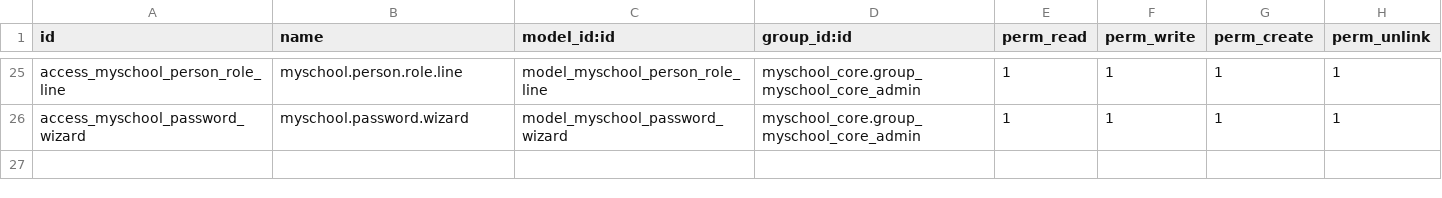
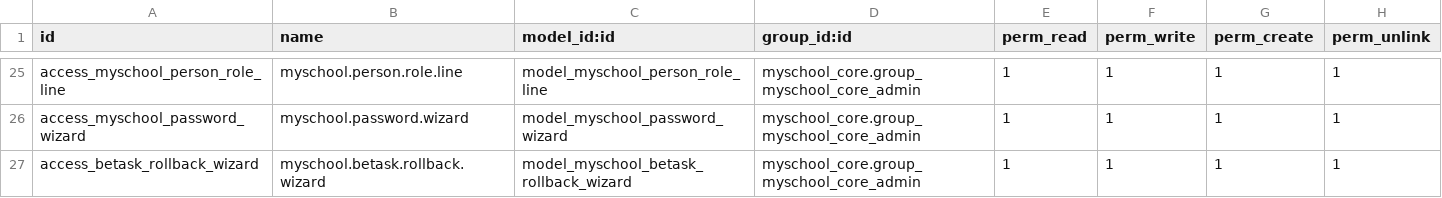
Before and after one commit to ictolvpbe/MySchool_addons, a CSV file: myschool_admin/security/ir.model.access.csv, drawn as a sheet; only a part is shown, gaps mark what is left out; the diff names each change by its address in the sheet, - before the commit and + after, or states it on an @@ line.

```diff
--- a/myschool_admin/security/ir.model.access.csv
+++ b/myschool_admin/security/ir.model.access.csv
+row 27: access_betask_rollback_wizard | myschool.betask.rollback.wizard | model_myschool_betask_rollback_wizard | myschool_core.group_myschool_core_admin | 1 | 1 | 1 | 1
```
Also changed, not shown: 4 other files.
